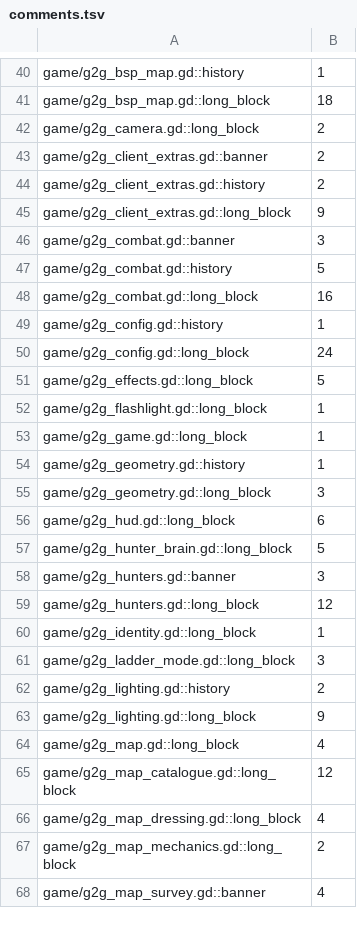
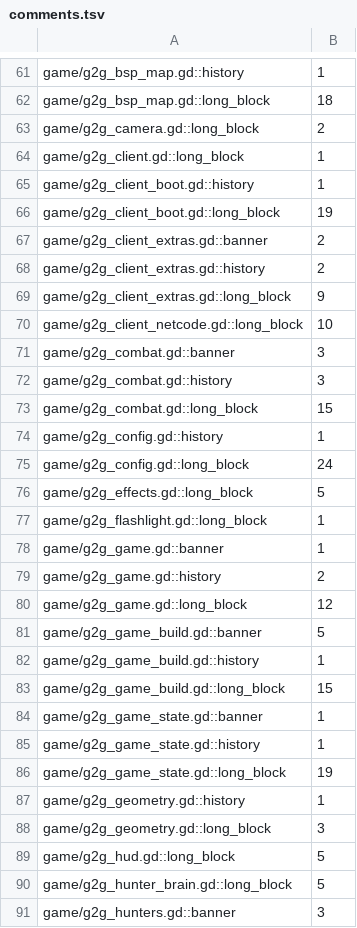
Before and after one commit to zees-games/game-g2gfast, a TSV file: ci/efficiency/comments.tsv, drawn as a sheet; only a part is shown, gaps mark what is left out; the shorter side is filled out with more unchanged rows; the diff covers the shown part only.

```diff
--- a/ci/efficiency/comments.tsv
+++ b/ci/efficiency/comments.tsv
@@ -42,2 +63,5 @@ game/g2g_bsp_map.gd::long_block	18
 game/g2g_camera.gd::long_block	2
+game/g2g_client.gd::long_block	1
+game/g2g_client_boot.gd::history	1
+game/g2g_client_boot.gd::long_block	19
 game/g2g_client_extras.gd::banner	2
@@ -45,5 +69,6 @@ game/g2g_client_extras.gd::history	2
 game/g2g_client_extras.gd::long_block	9
+game/g2g_client_netcode.gd::long_block	10
 game/g2g_combat.gd::banner	3
-game/g2g_combat.gd::history	5
-game/g2g_combat.gd::long_block	16
+game/g2g_combat.gd::history	3
+game/g2g_combat.gd::long_block	15
 game/g2g_config.gd::history	1
@@ -52,6 +77,14 @@ game/g2g_effects.gd::long_block	5
 game/g2g_flashlight.gd::long_block	1
-game/g2g_game.gd::long_block	1
+game/g2g_game.gd::banner	1
+game/g2g_game.gd::history	2
+game/g2g_game.gd::long_block	12
+game/g2g_game_build.gd::banner	5
+game/g2g_game_build.gd::history	1
+game/g2g_game_build.gd::long_block	15
+game/g2g_game_state.gd::banner	1
+game/g2g_game_state.gd::history	1
+game/g2g_game_state.gd::long_block	19
 game/g2g_geometry.gd::history	1
 game/g2g_geometry.gd::long_block	3
-game/g2g_hud.gd::long_block	6
+game/g2g_hud.gd::long_block	5
 game/g2g_hunter_brain.gd::long_block	5
```
Also changed, not shown: 30 added rows, 3 removed rows and 11 edited cells elsewhere in this file, ci/efficiency/size.tsv, 16 other files.
